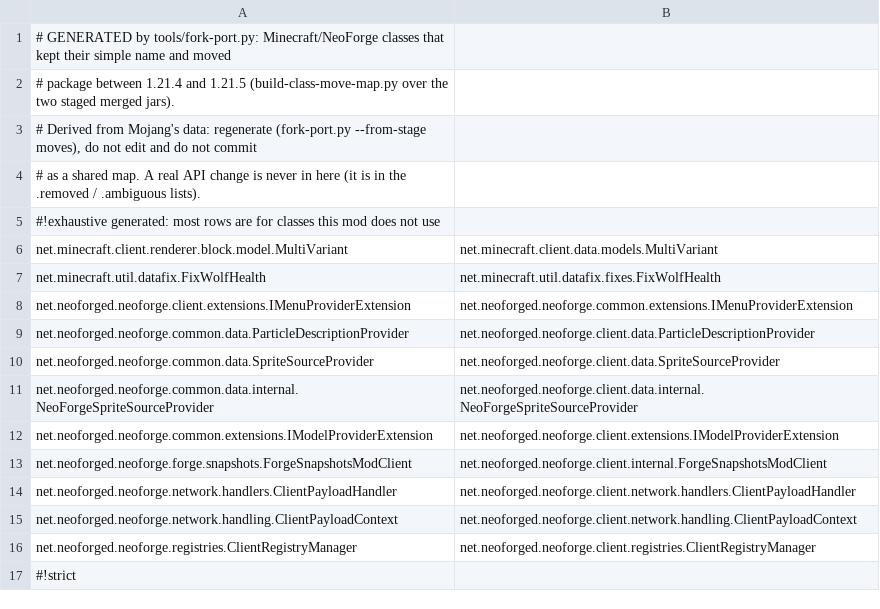
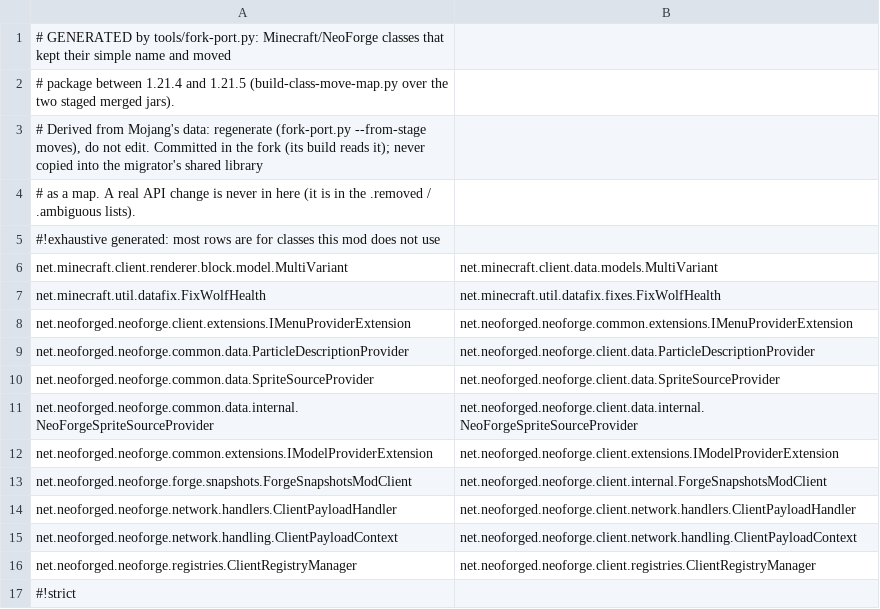
Before and after one commit to jivinstev/EpicCoreAPI, a TSV file: .multiversion/targets/1.21.5/moves.generated.tsv, drawn as a sheet.

```diff
--- a/.multiversion/targets/1.21.5/moves.generated.tsv
+++ b/.multiversion/targets/1.21.5/moves.generated.tsv
@@ -2,4 +2,4 @@
 # package between 1.21.4 and 1.21.5 (build-class-move-map.py over the two staged merged jars).
-# Derived from Mojang's data: regenerate (fork-port.py --from-stage moves), do not edit and do not commit
-# as a shared map. A real API change is never in here (it is in the .removed / .ambiguous lists).
+# Derived from Mojang's data: regenerate (fork-port.py --from-stage moves), do not edit. Committed in the fork (its build reads it); never copied into the migrator's shared library
+# as a map. A real API change is never in here (it is in the .removed / .ambiguous lists).
 #!exhaustive  generated: most rows are for classes this mod does not use
```
Also changed, not shown: 3 other files.
